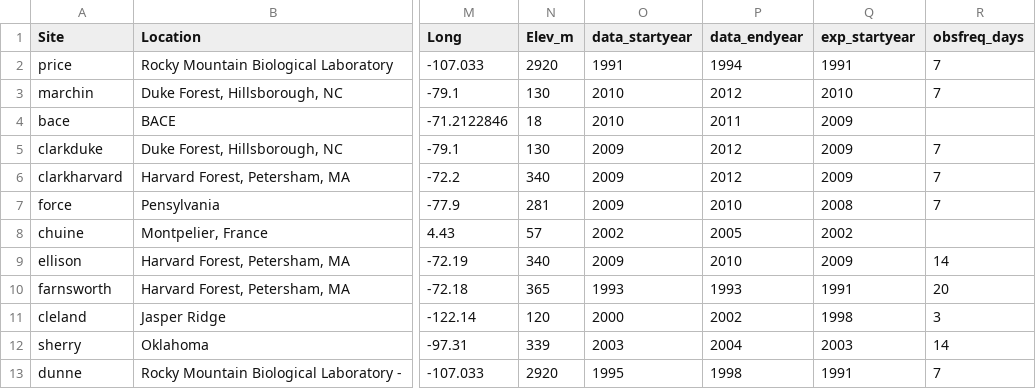
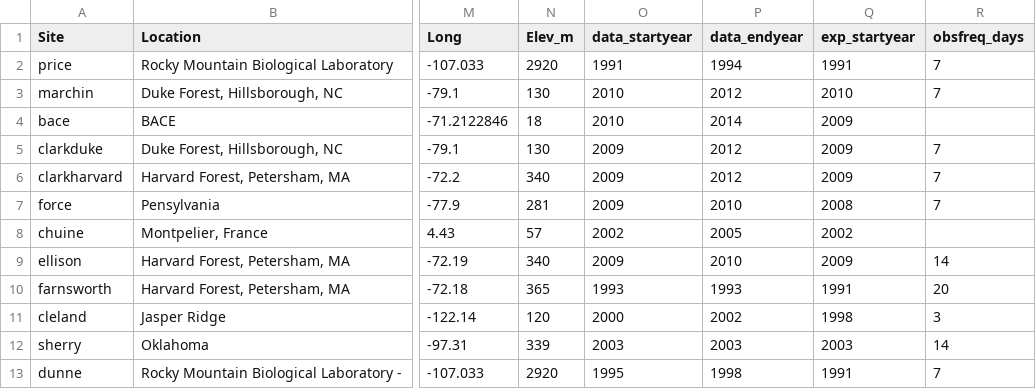
Before and after one commit to AileneKane/radcliffe, a CSV file: Analyses/expsiteinfo.csv, drawn as a sheet; only a part is shown, gaps mark what is left out; the diff names each change by its address in the sheet, - before the commit and + after, or states it on an @@ line.

```diff
--- a/Analyses/expsiteinfo.csv
+++ b/Analyses/expsiteinfo.csv
-P4 (data_endyear): 2011
+P4 (data_endyear): 2014
-P12 (data_endyear): 2004
+P12 (data_endyear): 2003
```
Also changed, not shown: 8 other files.
